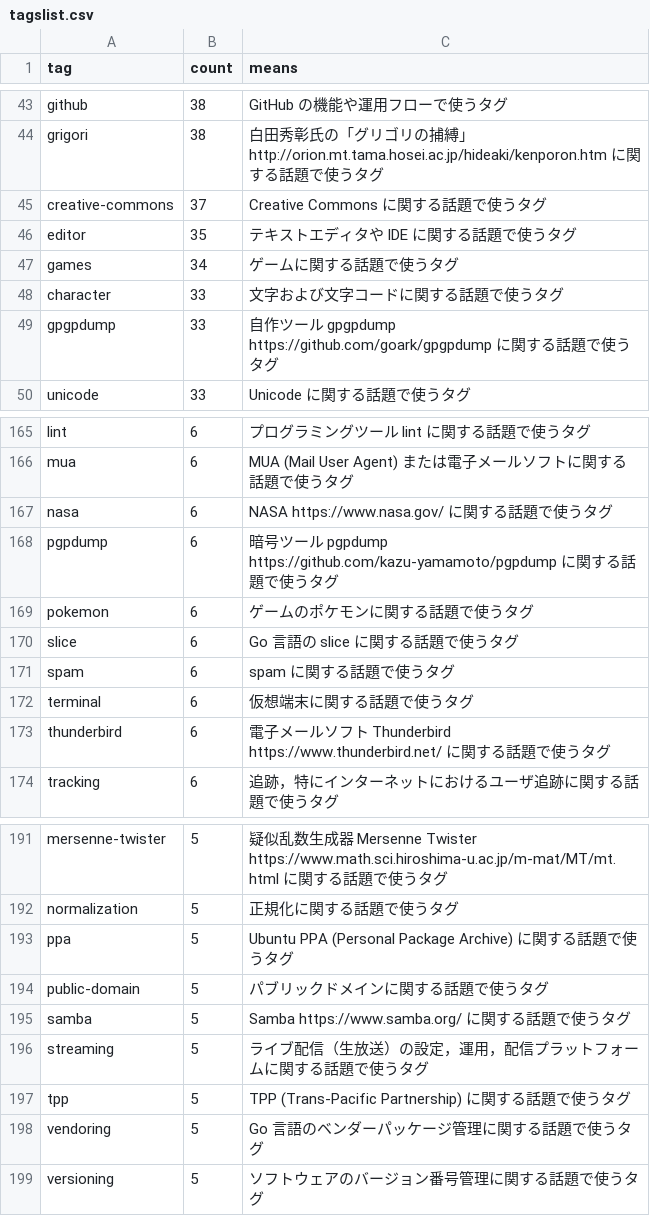
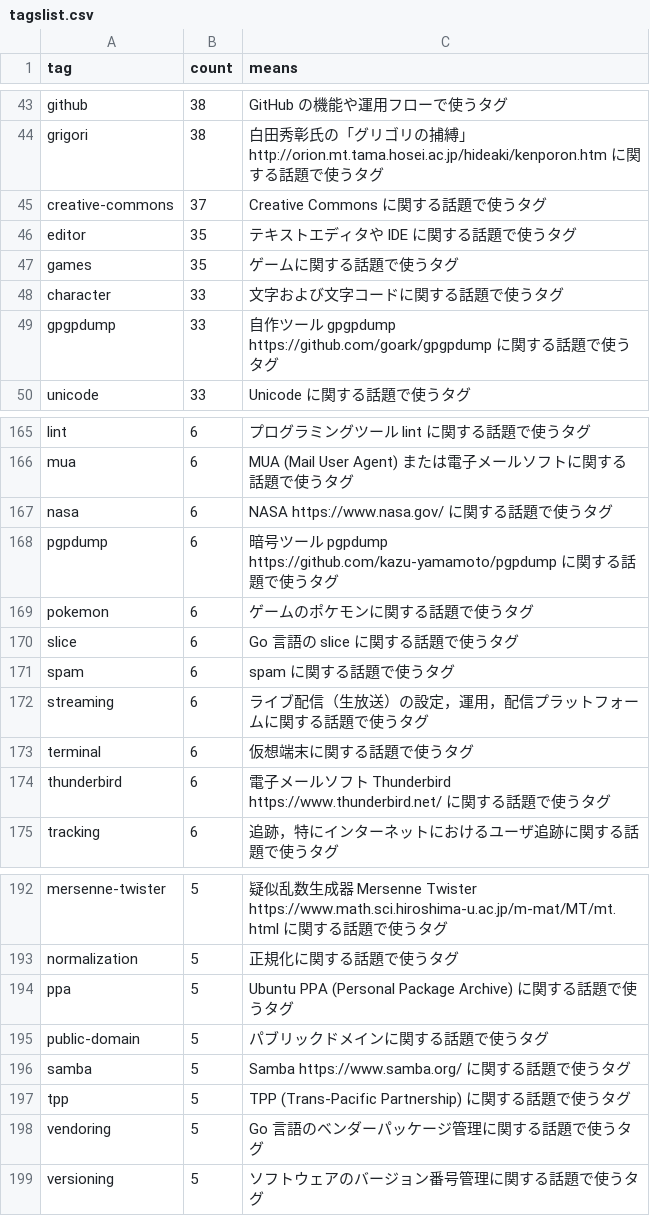
Before and after one commit to spiegel-im-spiegel/github-pages-env, a CSV file: .github/workflows/tagslist.csv, drawn as a sheet; only a part is shown, gaps mark what is left out.

Commit message:
chore(tags): refresh tagslist after publish

```diff
--- a/.github/workflows/tagslist.csv
+++ b/.github/workflows/tagslist.csv
@@ -46,3 +46,3 @@ tag,count,means
 "editor",35,"テキストエディタや IDE に関する話題で使うタグ"
-"games",34,"ゲームに関する話題で使うタグ"
+"games",35,"ゲームに関する話題で使うタグ"
 "character",33,"文字および文字コードに関する話題で使うタグ"
@@ -171,2 +171,3 @@ tag,count,means
 "spam",6,"spam に関する話題で使うタグ"
+"streaming",6,"ライブ配信（生放送）の設定，運用，配信プラットフォームに関する話題で使うタグ"
 "terminal",6,"仮想端末に関する話題で使うタグ"
@@ -195,3 +196,2 @@ tag,count,means
 "samba",5,"Samba https://www.samba.org/ に関する話題で使うタグ"
-"streaming",5,"ライブ配信（生放送）の設定，運用，配信プラットフォームに関する話題で使うタグ"
 "tpp",5,"TPP (Trans-Pacific Partnership) に関する話題で使うタグ"
```
